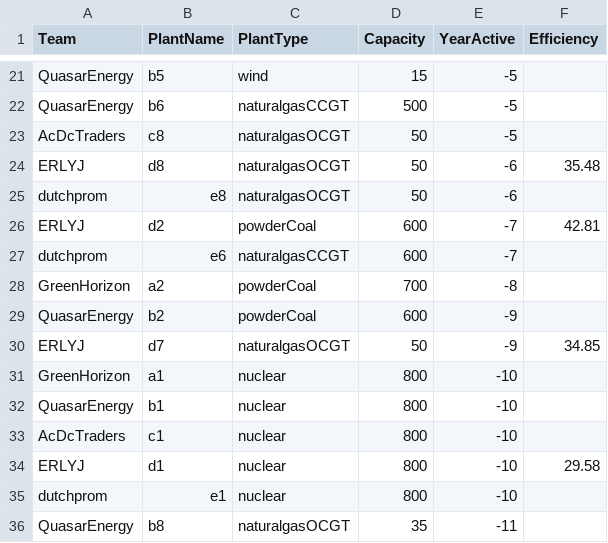
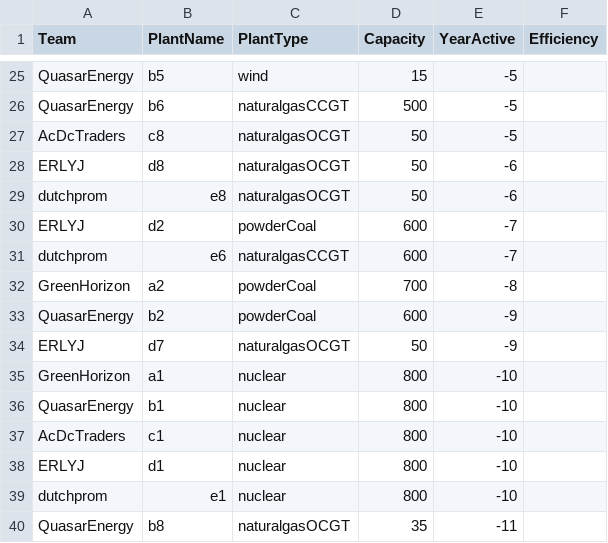
Before and after one commit to yashtambi/EnergyMarket, a CSV file: east_plants.csv, drawn as a sheet; only a part is shown, gaps mark what is left out; the diff covers the shown part only.

```diff
--- a/east_plants.csv
+++ b/east_plants.csv
@@ -23,5 +27,5 @@ QuasarEnergy,b6,naturalgasCCGT,500,-5,
 AcDcTraders,c8,naturalgasOCGT,50,-5,
-ERLYJ,d8,naturalgasOCGT,50,-6,35.48
+ERLYJ,d8,naturalgasOCGT,50,-6,
 dutchprom,e8,naturalgasOCGT,50,-6,
-ERLYJ,d2,powderCoal,600,-7,42.81
+ERLYJ,d2,powderCoal,600,-7,
 dutchprom,e6,naturalgasCCGT,600,-7,
@@ -29,3 +33,3 @@ GreenHorizon,a2,powderCoal,700,-8,
 QuasarEnergy,b2,powderCoal,600,-9,
-ERLYJ,d7,naturalgasOCGT,50,-9,34.85
+ERLYJ,d7,naturalgasOCGT,50,-9,
 GreenHorizon,a1,nuclear,800,-10,
@@ -33,3 +37,3 @@ QuasarEnergy,b1,nuclear,800,-10,
 AcDcTraders,c1,nuclear,800,-10,
-ERLYJ,d1,nuclear,800,-10,29.58
+ERLYJ,d1,nuclear,800,-10,
 dutchprom,e1,nuclear,800,-10,
```
Also changed, not shown: 2 added rows, 1 removed row, 3 moved rows and 4 edited cells elsewhere in this file, 5 other files.
